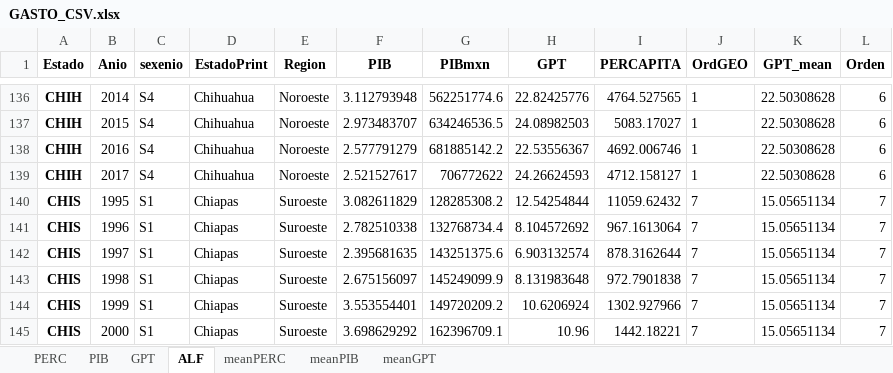
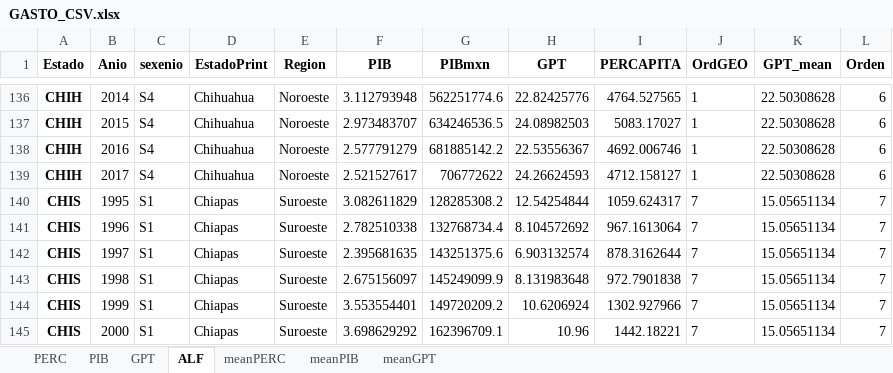
Before and after one commit to omgaldamez/finalWebSalud, an Excel workbook: dist/GASTO_CSV.xlsx, sheet ALF, drawn as a sheet; only a part is shown, gaps mark what is left out; values as stored, in another font and other column widths than the file's, no borders; the diff names each change by its address in the sheet, - before the commit and + after, or states it on an @@ line.

```diff
--- a/dist/GASTO_CSV.xlsx (sheet ALF)
+++ b/dist/GASTO_CSV.xlsx (sheet ALF)
-I140 (PERCAPITA): 11059.62432
+I140 (PERCAPITA): 1059.624317
```
Also changed, not shown: sheet PERC, sheet meanPERC, sheet meanGPT, sheet meanPIB, sheet PIB, sheet GPT, dist/Regiones_Flourish.xlsx, dist/n2017_PY_Gasto_en_Salud_por_Fuente_de_Financiamiento_1993-2017.xlsx, 22 other files.
